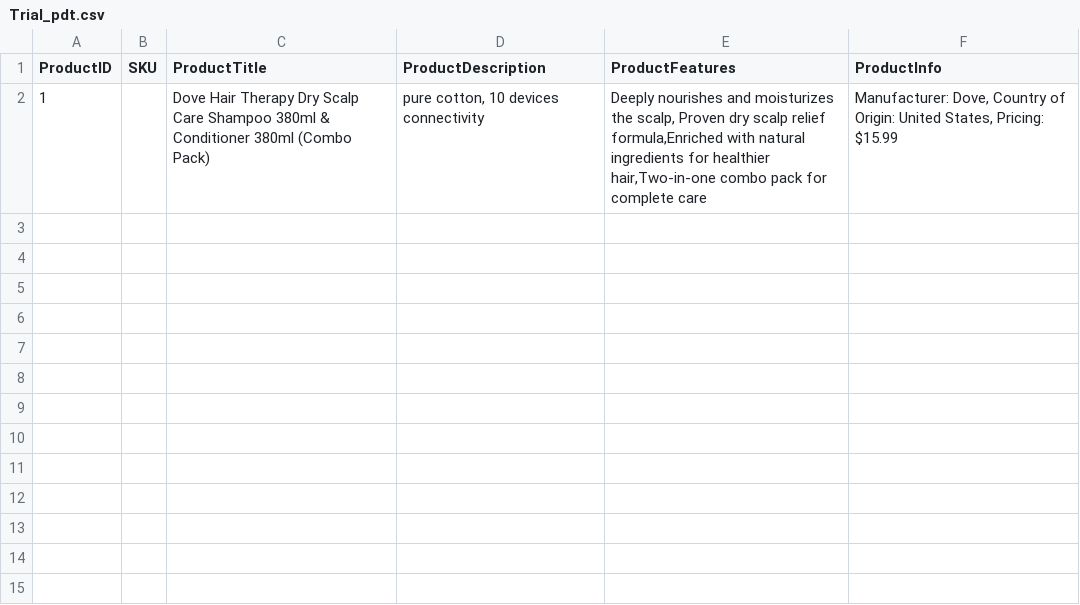
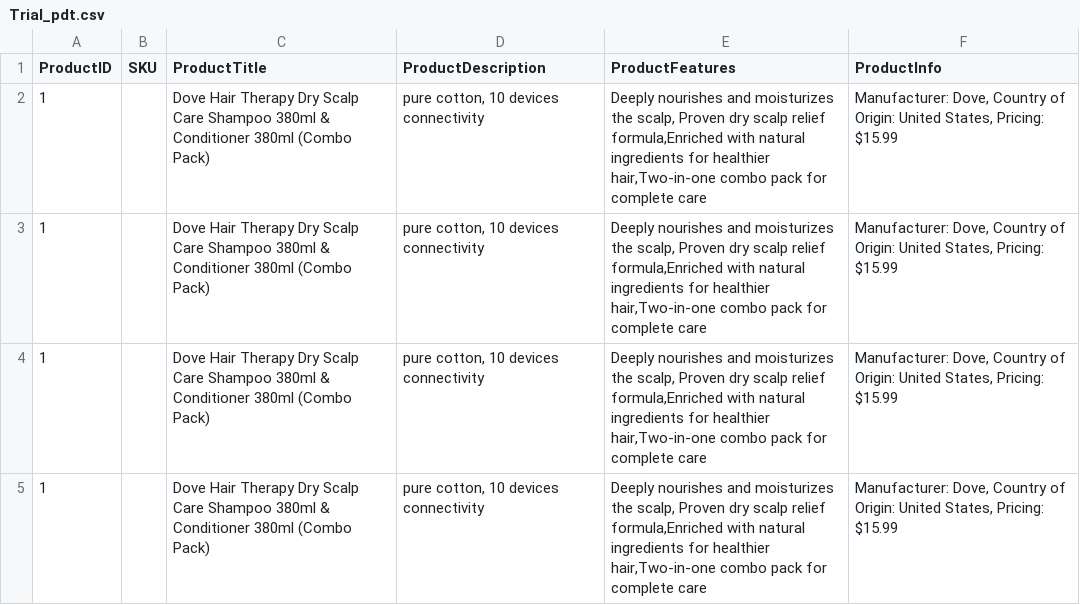
Before and after one commit to techcodebhavesh/VOIS_INNOV8ORS, a CSV file: sample_files/Trial_pdt.csv, drawn as a sheet.

```diff
--- a/sample_files/Trial_pdt.csv
+++ b/sample_files/Trial_pdt.csv
@@ -2 +2,4 @@ ProductID,SKU,ProductTitle,ProductDescription,ProductFeatures,ProductInfo
 1,,Dove Hair Therapy Dry Scalp Care Shampoo 380ml & Conditioner 380ml (Combo Pack),"pure cotton, 10 devices connectivity","Deeply nourishes and moisturizes the scalp, Proven dry scalp relief formula,Enriched with natural ingredients for healthier hair,Two-in-one combo pack for complete care","Manufacturer: Dove, Country of Origin: United States, Pricing: $15.99"
+1,,Dove Hair Therapy Dry Scalp Care Shampoo 380ml & Conditioner 380ml (Combo Pack),"pure cotton, 10 devices connectivity","Deeply nourishes and moisturizes the scalp, Proven dry scalp relief formula,Enriched with natural ingredients for healthier hair,Two-in-one combo pack for complete care","Manufacturer: Dove, Country of Origin: United States, Pricing: $15.99"
+1,,Dove Hair Therapy Dry Scalp Care Shampoo 380ml & Conditioner 380ml (Combo Pack),"pure cotton, 10 devices connectivity","Deeply nourishes and moisturizes the scalp, Proven dry scalp relief formula,Enriched with natural ingredients for healthier hair,Two-in-one combo pack for complete care","Manufacturer: Dove, Country of Origin: United States, Pricing: $15.99"
+1,,Dove Hair Therapy Dry Scalp Care Shampoo 380ml & Conditioner 380ml (Combo Pack),"pure cotton, 10 devices connectivity","Deeply nourishes and moisturizes the scalp, Proven dry scalp relief formula,Enriched with natural ingredients for healthier hair,Two-in-one combo pack for complete care","Manufacturer: Dove, Country of Origin: United States, Pricing: $15.99"
```
Also changed, not shown: 2 other files.
